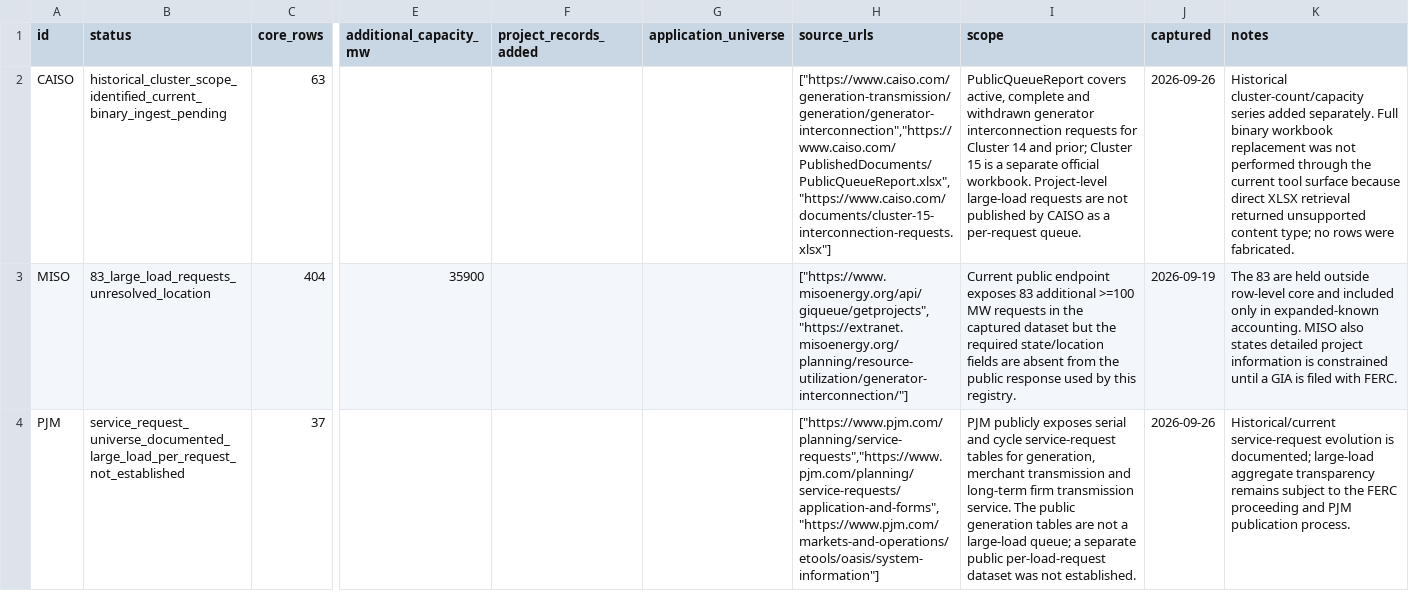
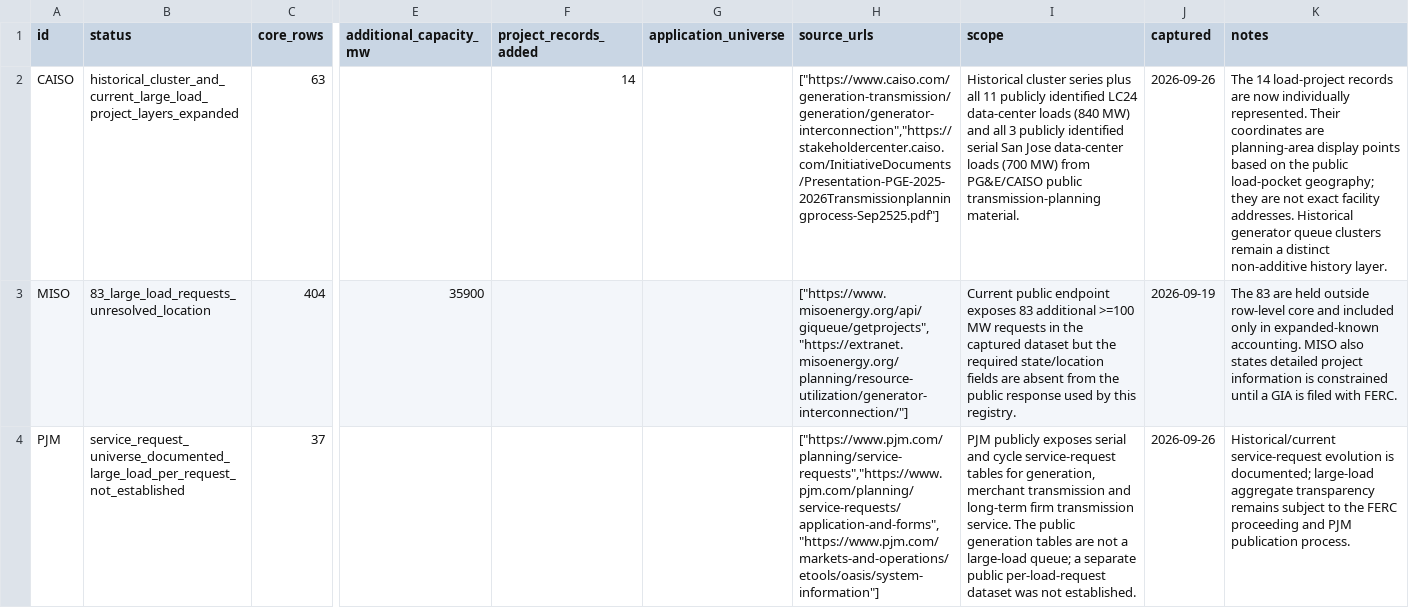
Before and after one commit to AnonRish/continental-load-registry, a CSV file: data/market_universe_manifest.csv, drawn as a sheet; only a part is shown, gaps mark what is left out; the diff covers the shown part only; the diff names each change by its address in the sheet, - before the commit and + after, or states it on an @@ line.

Commit message:
Sync market universe manifest project counts

```diff
--- a/data/market_universe_manifest.csv
+++ b/data/market_universe_manifest.csv
-B2 (status): historical_cluster_scope_identified_current_binary_ingest_pending
+B2 (status): historical_cluster_and_current_large_load_project_layers_expanded
-F2 (project_records_added): (empty)
+F2 (project_records_added): 14
-H2 (source_urls): ["https://www.caiso.com/generation-transmission/generation/generator-interconnection","https://www.caiso.com/PublishedDocuments/PublicQueueReport.xlsx","https://www.caiso.com/documents/cluster-15-interconnection-requests.xlsx"]
+H2 (source_urls): ["https://www.caiso.com/generation-transmission/generation/generator-interconnection","https://stakeholdercenter.caiso.com/InitiativeDocuments/Presentation-PGE-2025-2026Transmissionplanningprocess-Sep2525.pdf"]
-I2 (scope): PublicQueueReport covers active, complete and withdrawn generator interconnection requests for Cluster 14 and prior; Cluster 15 is a separate official workbook. Project-level large-load requests are not published by CAISO as a per-request queue.
+I2 (scope): Historical cluster series plus all 11 publicly identified LC24 data-center loads (840 MW) and all 3 publicly identified serial San Jose data-center loads (700 MW) from PG&E/CAISO public transmission-planning material.
-K2 (notes): Historical cluster-count/capacity series added separately. Full binary workbook replacement was not performed through the current tool surface because direct XLSX retrieval returned unsupported content type; no rows were fabricated.
+K2 (notes): The 14 load-project records are now individually represented. Their coordinates are planning-area display points based on the public load-pocket geography; they are not exact facility addresses. Historical generator queue clusters remain a distinct non-additive history layer.
```
Also changed, not shown: 1 edited cell elsewhere in this file.
